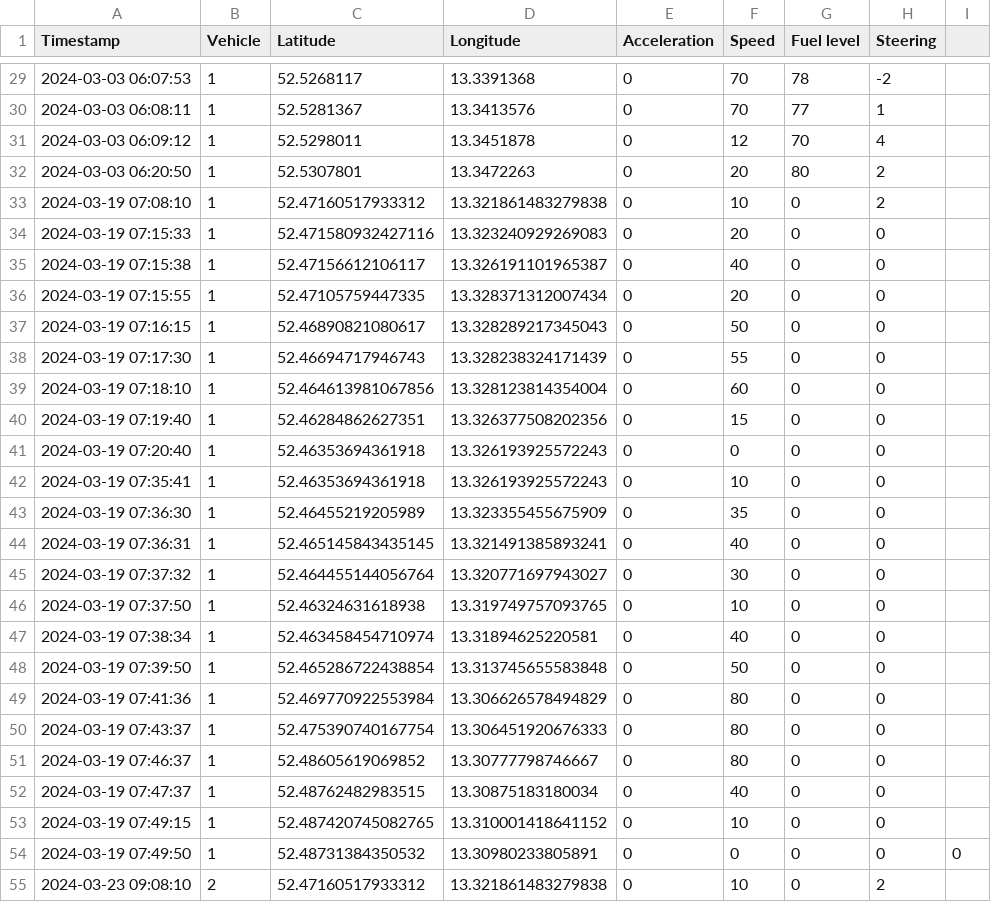
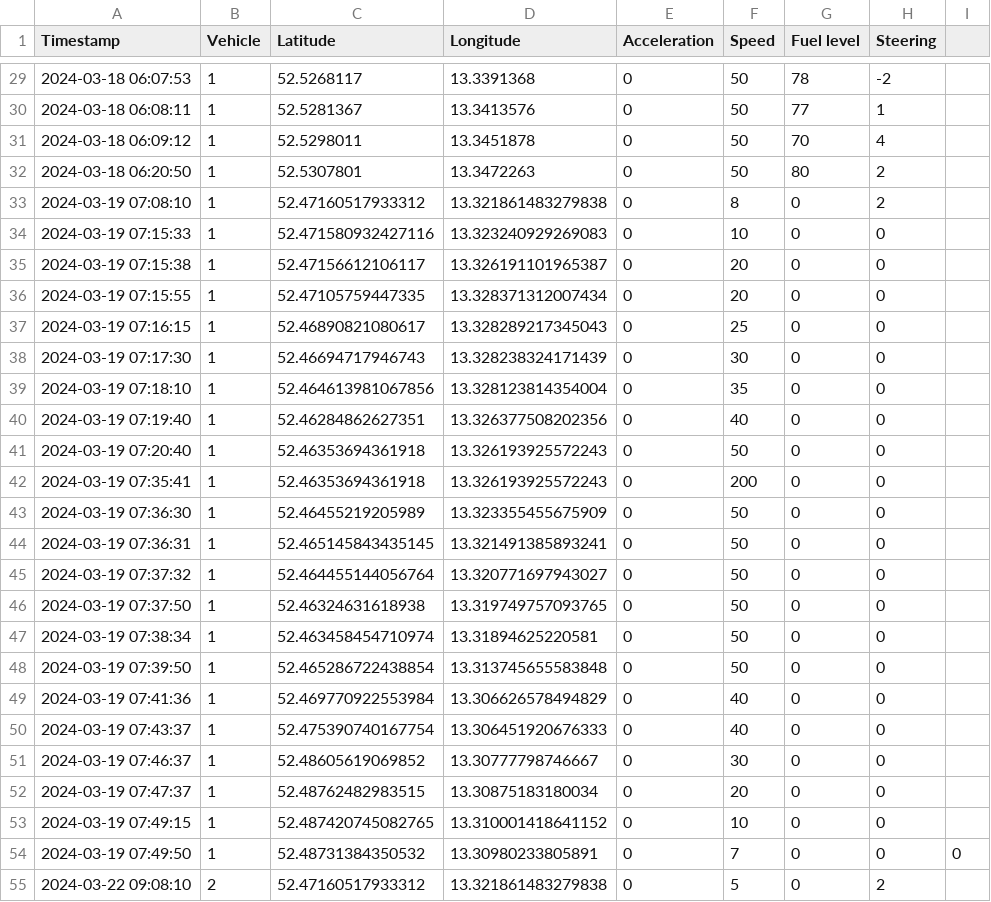
Before and after one commit to svenurbach/iot-automotive, a CSV file: backend/imports/clean-import-line.csv, drawn as a sheet; only a part is shown, gaps mark what is left out; the diff covers the shown part only.

```diff
--- a/backend/imports/clean-import-line.csv
+++ b/backend/imports/clean-import-line.csv
@@ -29,27 +29,27 @@ Timestamp;Vehicle;Latitude;Longitude;Acceleration;Speed;Fuel level;Steering;
-2024-03-03 06:07:53;1;52.5268117;13.3391368;0;70;78;-2;
-2024-03-03 06:08:11;1;52.5281367;13.3413576;0;70;77;1;
-2024-03-03 06:09:12;1;52.5298011;13.3451878;0;12;70;4;
-2024-03-03 06:20:50;1;52.5307801;13.3472263;0;20;80;2;
-2024-03-19 07:08:10;1;52.47160517933312;13.321861483279838;0;10;0;2;
-2024-03-19 07:15:33;1;52.471580932427116;13.323240929269083;0;20;0;0;
-2024-03-19 07:15:38;1;52.47156612106117;13.326191101965387;0;40;0;0;
+2024-03-18 06:07:53;1;52.5268117;13.3391368;0;50;78;-2;
+2024-03-18 06:08:11;1;52.5281367;13.3413576;0;50;77;1;
+2024-03-18 06:09:12;1;52.5298011;13.3451878;0;50;70;4;
+2024-03-18 06:20:50;1;52.5307801;13.3472263;0;50;80;2;
+2024-03-19 07:08:10;1;52.47160517933312;13.321861483279838;0;8;0;2;
+2024-03-19 07:15:33;1;52.471580932427116;13.323240929269083;0;10;0;0;
+2024-03-19 07:15:38;1;52.47156612106117;13.326191101965387;0;20;0;0;
 2024-03-19 07:15:55;1;52.47105759447335;13.328371312007434;0;20;0;0;
-2024-03-19 07:16:15;1;52.46890821080617;13.328289217345043;0;50;0;0;
-2024-03-19 07:17:30;1;52.46694717946743;13.328238324171439;0;55;0;0;
-2024-03-19 07:18:10;1;52.464613981067856;13.328123814354004;0;60;0;0;
-2024-03-19 07:19:40;1;52.46284862627351;13.326377508202356;0;15;0;0;
-2024-03-19 07:20:40;1;52.46353694361918;13.326193925572243;0;0;0;0;
-2024-03-19 07:35:41;1;52.46353694361918;13.326193925572243;0;10;0;0;
-2024-03-19 07:36:30;1;52.46455219205989;13.323355455675909;0;35;0;0;
-2024-03-19 07:36:31;1;52.465145843435145;13.321491385893241;0;40;0;0;
-2024-03-19 07:37:32;1;52.464455144056764;13.320771697943027;0;30;0;0;
-2024-03-19 07:37:50;1;52.46324631618938;13.319749757093765;0;10;0;0;
-2024-03-19 07:38:34;1;52.463458454710974;13.31894625220581;0;40;0;0;
+2024-03-19 07:16:15;1;52.46890821080617;13.328289217345043;0;25;0;0;
+2024-03-19 07:17:30;1;52.46694717946743;13.328238324171439;0;30;0;0;
+2024-03-19 07:18:10;1;52.464613981067856;13.328123814354004;0;35;0;0;
+2024-03-19 07:19:40;1;52.46284862627351;13.326377508202356;0;40;0;0;
+2024-03-19 07:20:40;1;52.46353694361918;13.326193925572243;0;50;0;0;
+2024-03-19 07:35:41;1;52.46353694361918;13.326193925572243;0;200;0;0;
+2024-03-19 07:36:30;1;52.46455219205989;13.323355455675909;0;50;0;0;
+2024-03-19 07:36:31;1;52.465145843435145;13.321491385893241;0;50;0;0;
+2024-03-19 07:37:32;1;52.464455144056764;13.320771697943027;0;50;0;0;
+2024-03-19 07:37:50;1;52.46324631618938;13.319749757093765;0;50;0;0;
+2024-03-19 07:38:34;1;52.463458454710974;13.31894625220581;0;50;0;0;
 2024-03-19 07:39:50;1;52.465286722438854;13.313745655583848;0;50;0;0;
-2024-03-19 07:41:36;1;52.469770922553984;13.306626578494829;0;80;0;0;
-2024-03-19 07:43:37;1;52.475390740167754;13.306451920676333;0;80;0;0;
-2024-03-19 07:46:37;1;52.48605619069852;13.30777798746667;0;80;0;0;
-2024-03-19 07:47:37;1;52.48762482983515;13.30875183180034;0;40;0;0;
+2024-03-19 07:41:36;1;52.469770922553984;13.306626578494829;0;40;0;0;
+2024-03-19 07:43:37;1;52.475390740167754;13.306451920676333;0;40;0;0;
+2024-03-19 07:46:37;1;52.48605619069852;13.30777798746667;0;30;0;0;
+2024-03-19 07:47:37;1;52.48762482983515;13.30875183180034;0;20;0;0;
 2024-03-19 07:49:15;1;52.487420745082765;13.310001418641152;0;10;0;0;
-2024-03-19 07:49:50;1;52.48731384350532;13.30980233805891;0;0;0;0;0
-2024-03-23 09:08:10;2;52.47160517933312;13.321861483279838;0;10;0;2;
+2024-03-19 07:49:50;1;52.48731384350532;13.30980233805891;0;7;0;0;0
+2024-03-22 09:08:10;2;52.47160517933312;13.321861483279838;0;5;0;2;
```
Also changed, not shown: 80 edited cells elsewhere in this file, backend/imports/clean-import.csv, 1 other file.
